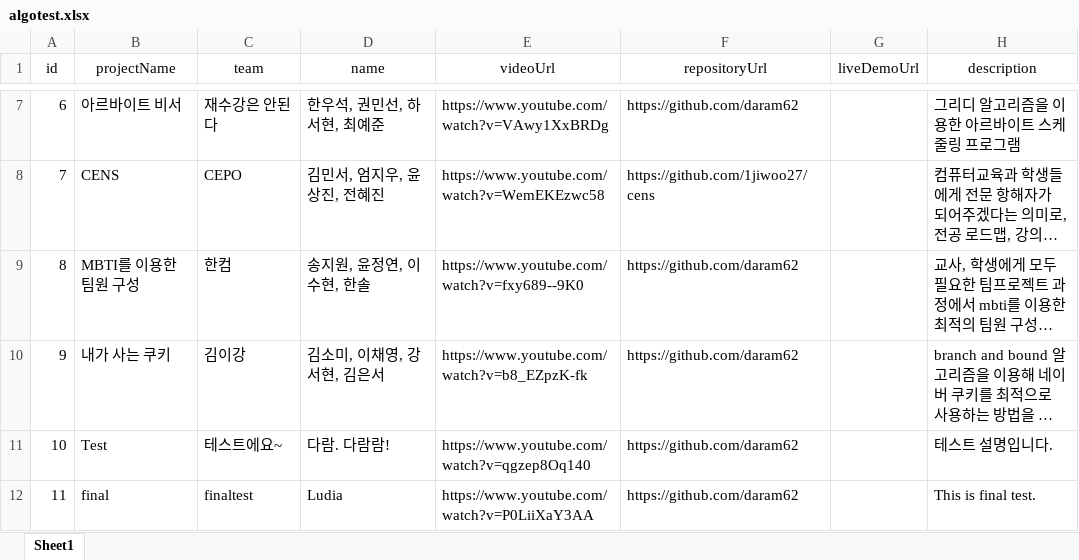
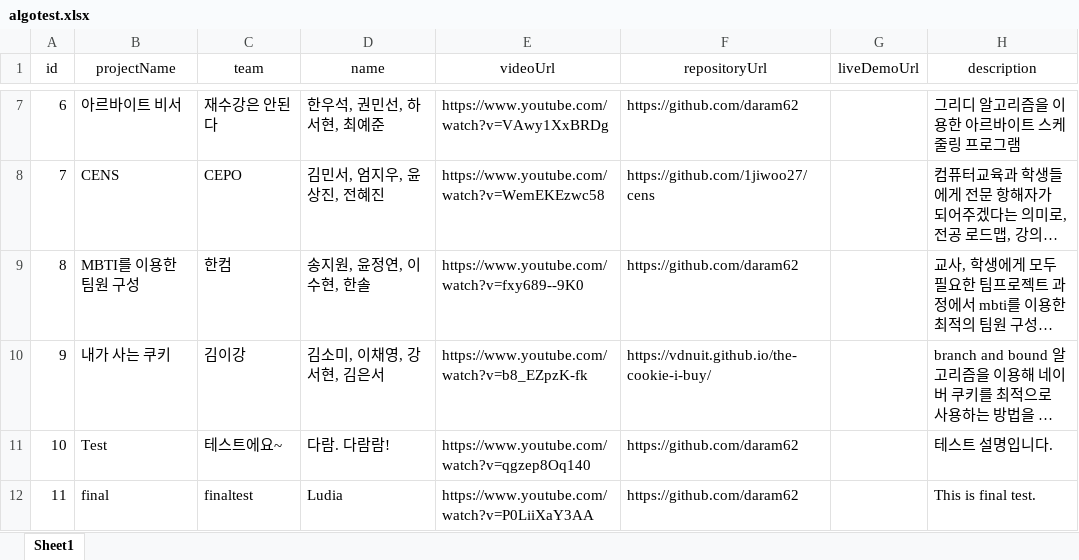
Before and after one commit to daram62/Comedunion, an Excel workbook: data/algotest.xlsx, sheet Sheet1, drawn as a sheet; only a part is shown, gaps mark what is left out; long unchanged cells end in …; values as stored, in another font and other column widths than the file's, no borders; the diff names each change by its address in the sheet, - before the commit and + after, or states it on an @@ line.

```diff
--- a/data/algotest.xlsx (sheet Sheet1)
+++ b/data/algotest.xlsx (sheet Sheet1)
-F10 (repositoryUrl): https://github.com/daram62
+F10 (repositoryUrl): https://vdnuit.github.io/the-cookie-i-buy/
```
Also changed, not shown: 6 other files.
